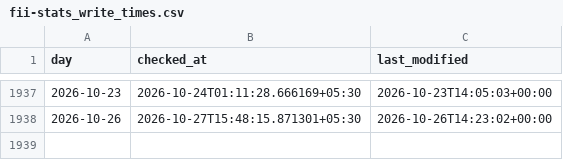
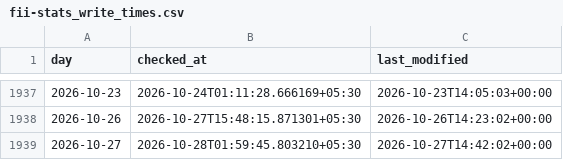
Before and after one commit to contactexepex/omenix-trading, a CSV file: research/data/flow_history/fii-stats_write_times.csv, drawn as a sheet; only a part is shown, gaps mark what is left out; the diff names each change by its address in the sheet, - before the commit and + after, or states it on an @@ line.

```diff
--- a/research/data/flow_history/fii-stats_write_times.csv
+++ b/research/data/flow_history/fii-stats_write_times.csv
+row 1939: 2026-10-27 | 2026-10-28T01:59:45.803210+05:30 | 2026-10-27T14:42:02+00:00
```
